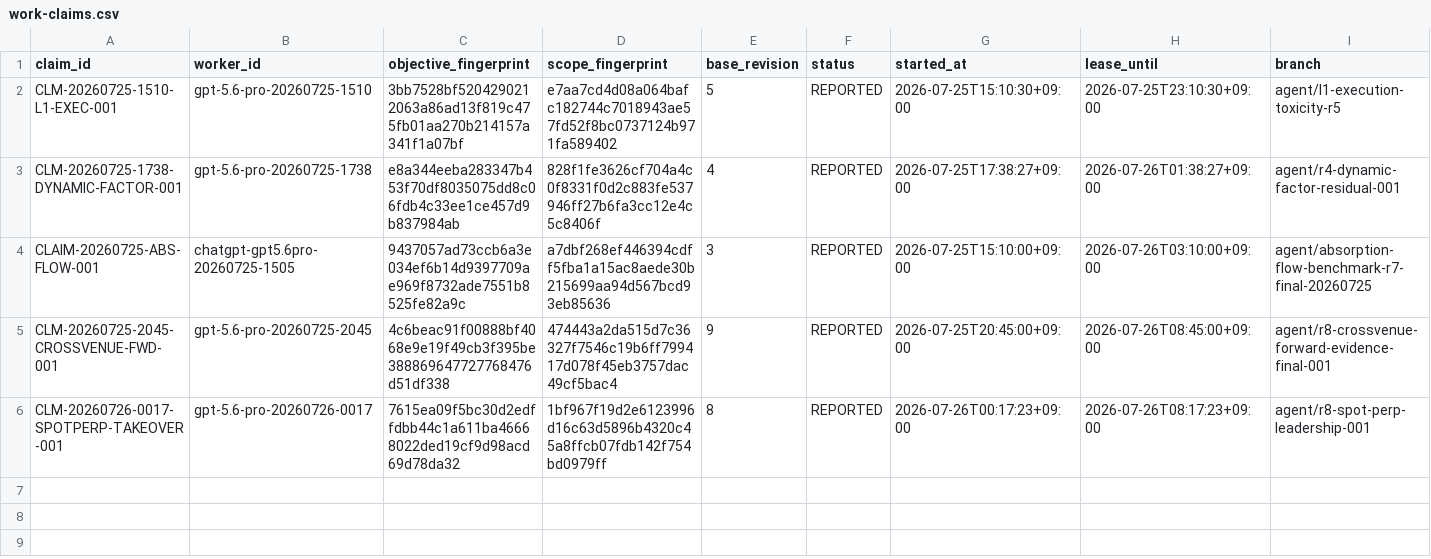
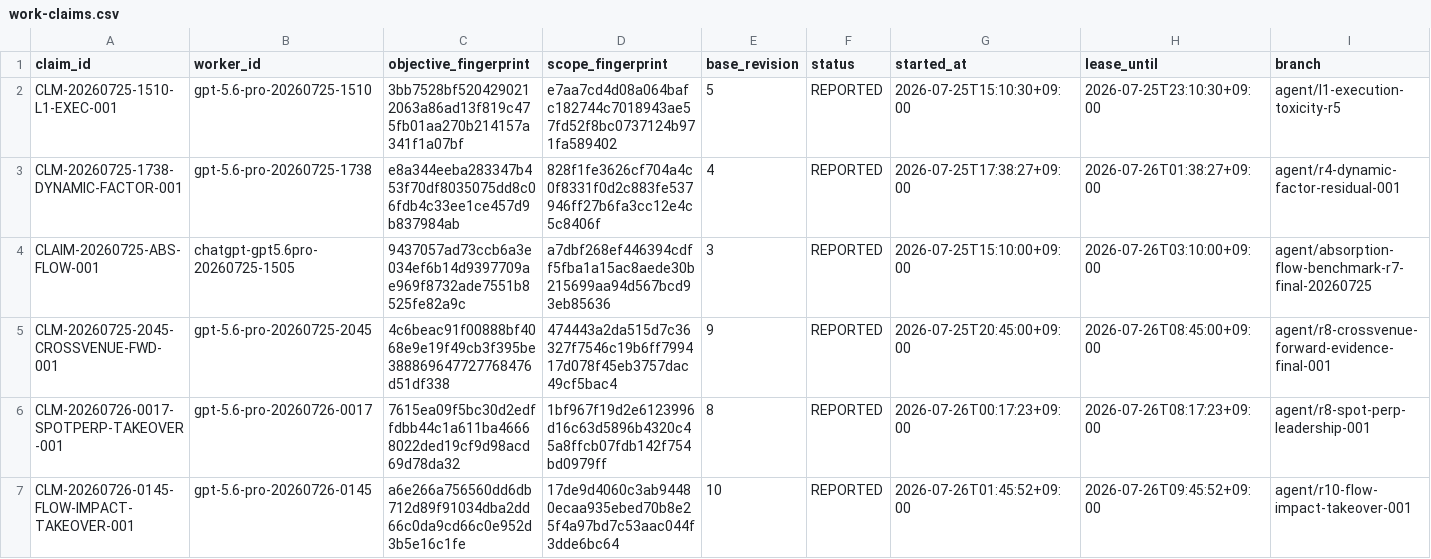
Before and after one commit to umtong/SMC_ICT_2_LIVE, a CSV file: control/work-claims.csv, drawn as a sheet; only a part is shown; rows hold the shown columns only; the diff names each change by its address in the sheet, - before the commit and + after, or states it on an @@ line.

Commit message:
Register reported flow-impact work claim

```diff
--- a/control/work-claims.csv
+++ b/control/work-claims.csv
+row 7: CLM-20260726-0145-FLOW-IMPACT-TAKEOVER-001 | gpt-5.6-pro-20260726-0145 | a6e266a756560dd6db712d89f91034dba2dd66c0da9cd66c0e952d3b5e16c1fe | 17de9d4060c3ab94480ecaa935ebed70b8e25f4a97bd7c53aac044f3dde6bc64 | 10 | REPORTED | 2026-07-26T01:45:52+09:00 | 2026-07-26T09:45:52+09:00 | agent/r10-flow-impact-takeover-001
```
